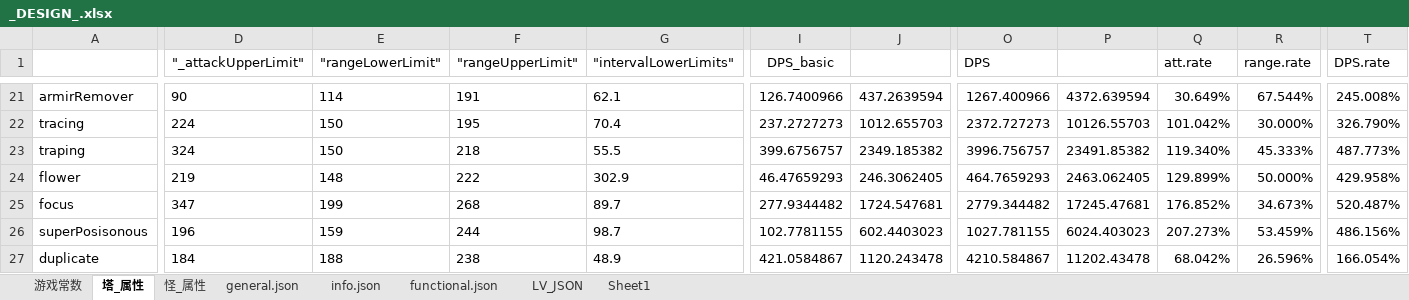
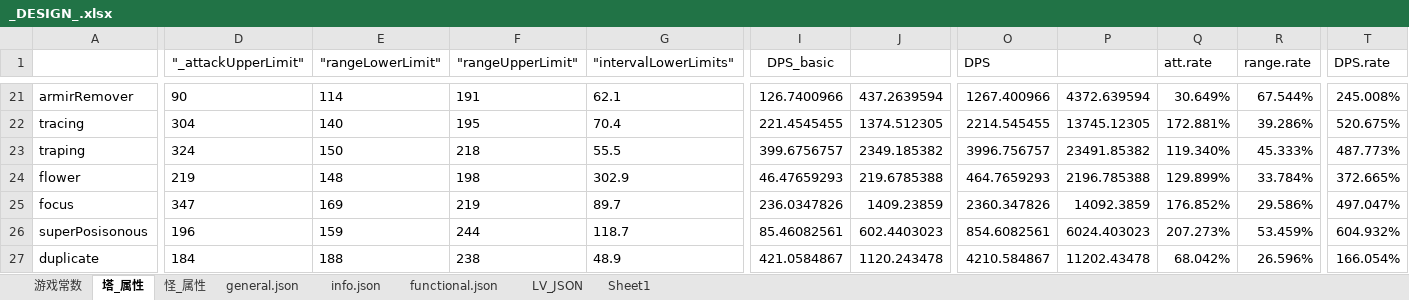
Before and after one commit to Crasader/ColorDefence, an Excel workbook: _DESIGN_.xlsx, sheet 塔_属性, drawn as a sheet; only a part is shown, gaps mark what is left out; values as stored, in another font and other column widths than the file's, no borders; conditional formats not drawn; the diff covers the shown part only; the diff names each change by its address in the sheet, - before the commit and + after, or states it on an @@ line.

```diff
--- a/_DESIGN_.xlsx (sheet 塔_属性)
+++ b/_DESIGN_.xlsx (sheet 塔_属性)
-D22 ("_attackUpperLimit"): 224
+D22 ("_attackUpperLimit"): 304
-E22 ("rangeLowerLimit"): 150
+E22 ("rangeLowerLimit"): 140
-I22 (DPS_basic): 237.2727273
+I22 (DPS_basic): 221.4545455
-J22: 1012.655703
+J22: 1374.512305
-O22 (DPS): 2372.727273
+O22 (DPS): 2214.545455
-P22: 10126.55703
+P22: 13745.12305
-Q22 (att.rate): 101.042%
+Q22 (att.rate): 172.881%
-R22 (range.rate): 30.000%
+R22 (range.rate): 39.286%
-T22 (DPS.rate): 326.790%
+T22 (DPS.rate): 520.675%
-F24 ("rangeUpperLimit"): 222
+F24 ("rangeUpperLimit"): 198
-J24: 246.3062405
+J24: 219.6785388
-P24: 2463.062405
+P24: 2196.785388
-R24 (range.rate): 50.000%
+R24 (range.rate): 33.784%
-T24 (DPS.rate): 429.958%
+T24 (DPS.rate): 372.665%
-E25 ("rangeLowerLimit"): 199
+E25 ("rangeLowerLimit"): 169
-F25 ("rangeUpperLimit"): 268
+F25 ("rangeUpperLimit"): 219
-I25 (DPS_basic): 277.9344482
+I25 (DPS_basic): 236.0347826
-J25: 1724.547681
+J25: 1409.23859
-O25 (DPS): 2779.344482
+O25 (DPS): 2360.347826
-P25: 17245.47681
+P25: 14092.3859
-R25 (range.rate): 34.673%
+R25 (range.rate): 29.586%
-T25 (DPS.rate): 520.487%
+T25 (DPS.rate): 497.047%
-G26 ("intervalLowerLimits"): 98.7
+G26 ("intervalLowerLimits"): 118.7
-I26 (DPS_basic): 102.7781155
+I26 (DPS_basic): 85.46082561
-O26 (DPS): 1027.781155
+O26 (DPS): 854.6082561
-T26 (DPS.rate): 486.156%
+T26 (DPS.rate): 604.932%
```
Also changed, not shown: 16 added rows and 84 edited cells elsewhere in this sheet, sheet general.json, formulas that keep their value, charts or pictures, 13 other files.
